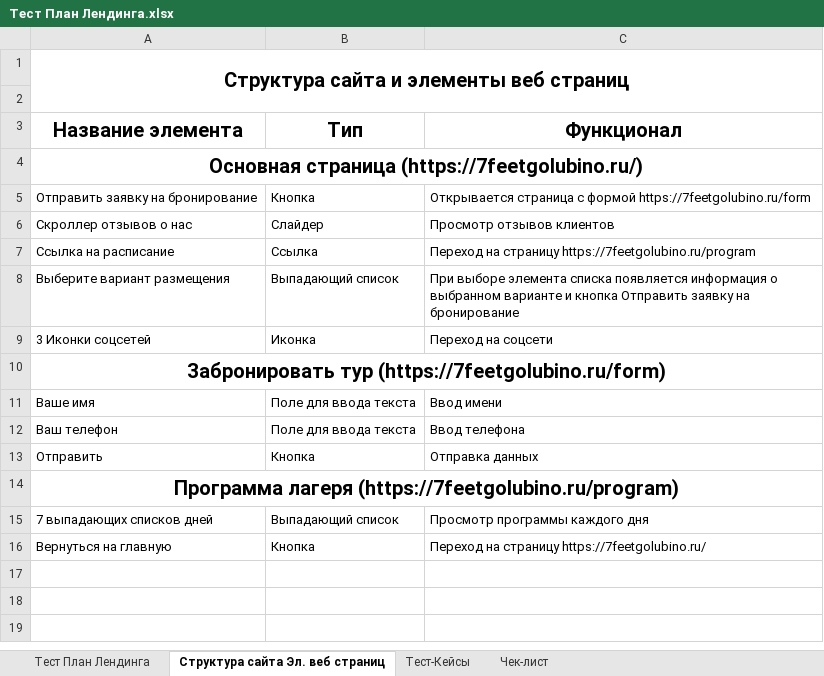
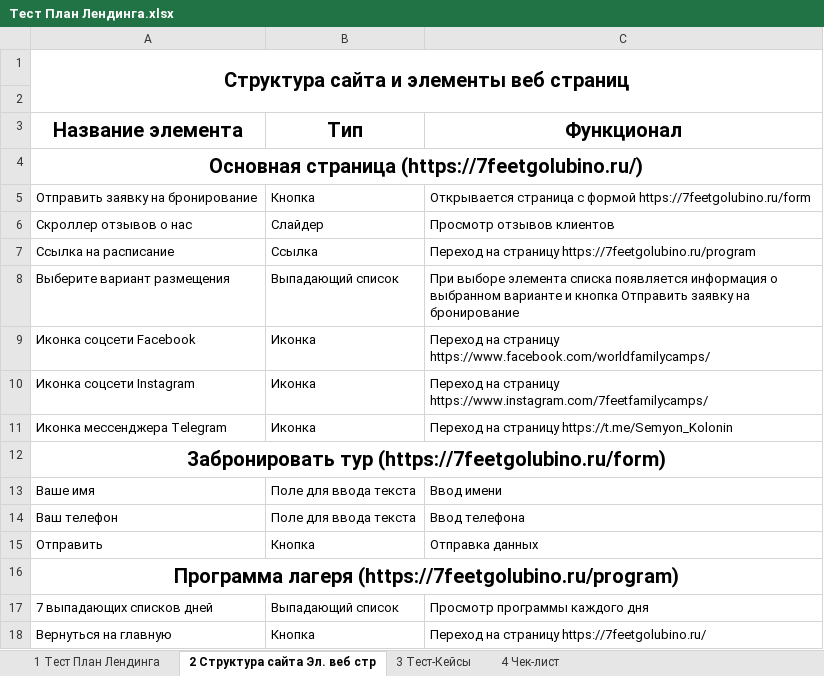
Before and after one commit to Kolonin-Gleb/Testing-automatization, an Excel workbook: College lectures/Тест План Лендинга.xlsx, sheet 2 Структура сайта Эл. веб стр, drawn as a sheet; values as stored, in another font and other column widths than the file's, no borders; charts and pictures not drawn; removed rows and columns are numbered as before the commit, all else as after; the diff names each change by its address in the sheet, - before the commit and + after, or states it on an @@ line.

```diff
--- a/College lectures/Тест План Лендинга.xlsx (sheet 2 Структура сайта Эл. веб стр)
+++ b/College lectures/Тест План Лендинга.xlsx (sheet 2 Структура сайта Эл. веб стр)
-sheet tab: Тест План Лендинга
+sheet tab: 1 Тест План Лендинга
-sheet tab: Структура сайта Эл. веб страниц
+sheet tab: 2 Структура сайта Эл. веб стр
-sheet tab: Тест-Кейсы
+sheet tab: 3 Тест-Кейсы
-sheet tab: Чек-лист
+sheet tab: 4 Чек-лист
-row 9: 3 Иконки соцсетей | Иконка | Переход на соцсети
+row 9: Иконка соцсети Facebook | Иконка | Переход на страницу https://www.facebook.com/worldfamilycamps/
+row 10: Иконка соцсети Instagram | Иконка | Переход на страницу https://www.instagram.com/7feetfamilycamps/
+row 11: Иконка мессенджера Telegram | Иконка | Переход на страницу https://t.me/Semyon_Kolonin
```
Also changed, not shown: sheet 3 Тест-Кейсы, sheet 4 Чек-лист, charts or pictures, 4 other files.
